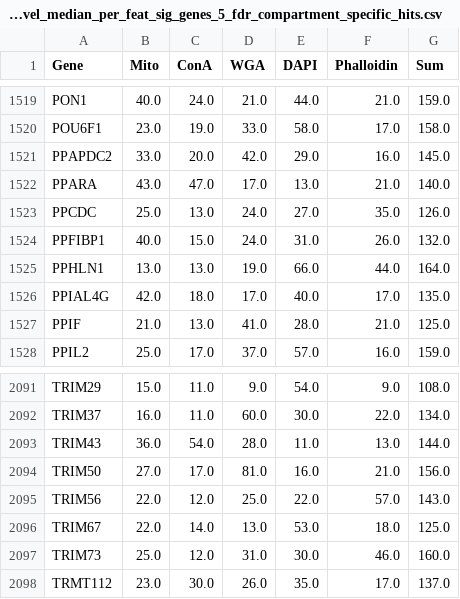
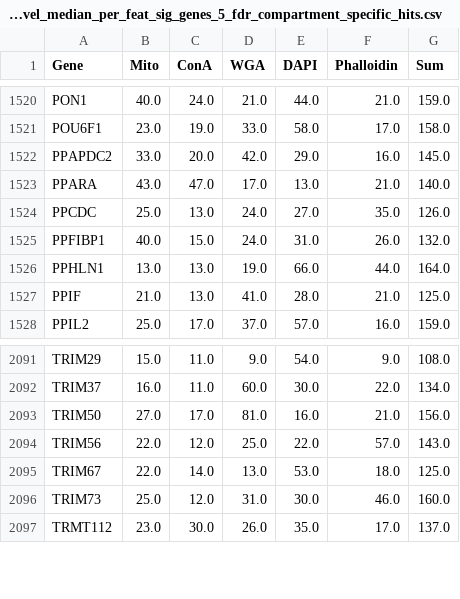
Before and after one commit to broadinstitute/2022_PERISCOPE, a CSV file: 2_A549_WGS_Summary/outputs/A549_plate_level_median_per_feat_sig_genes_5_fdr_compartment_specific_hits.csv, drawn as a sheet; only a part is shown, gaps mark what is left out; the diff covers the shown part only.

```diff
--- a/2_A549_WGS_Summary/outputs/A549_plate_level_median_per_feat_sig_genes_5_fdr_compartment_specific_hits.csv
+++ b/2_A549_WGS_Summary/outputs/A549_plate_level_median_per_feat_sig_genes_5_fdr_compartment_specific_hits.csv
@@ -1525,3 +1526,2 @@ PPFIBP1,40.0,15.0,24.0,31.0,26.0,132.0
 PPHLN1,13.0,13.0,19.0,66.0,44.0,164.0
-PPIAL4G,42.0,18.0,17.0,40.0,17.0,135.0
 PPIF,21.0,13.0,41.0,28.0,21.0,125.0
@@ -2092,3 +2092,2 @@ TRIM29,15.0,11.0,9.0,54.0,9.0,108.0
 TRIM37,16.0,11.0,60.0,30.0,22.0,134.0
-TRIM43,36.0,54.0,28.0,11.0,13.0,144.0
 TRIM50,27.0,17.0,81.0,16.0,21.0,156.0
```
Also changed, not shown: 3 added rows and 2 removed rows elsewhere in this file, 2_A549_WGS_Summary/outputs/A549_plate_level_median_per_feat_sig_genes_5_fdr_whole_cell_hits.csv, 27 other files.
